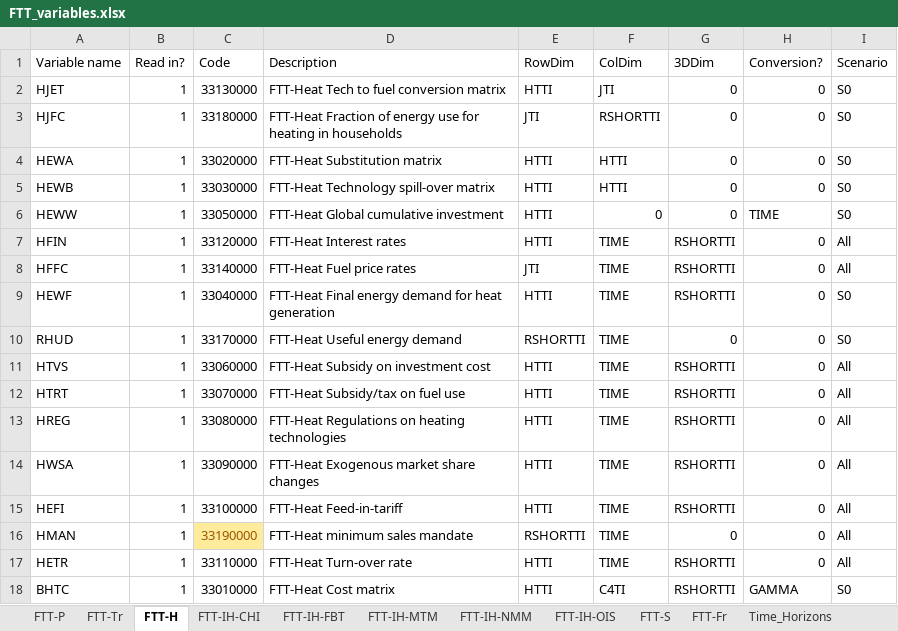
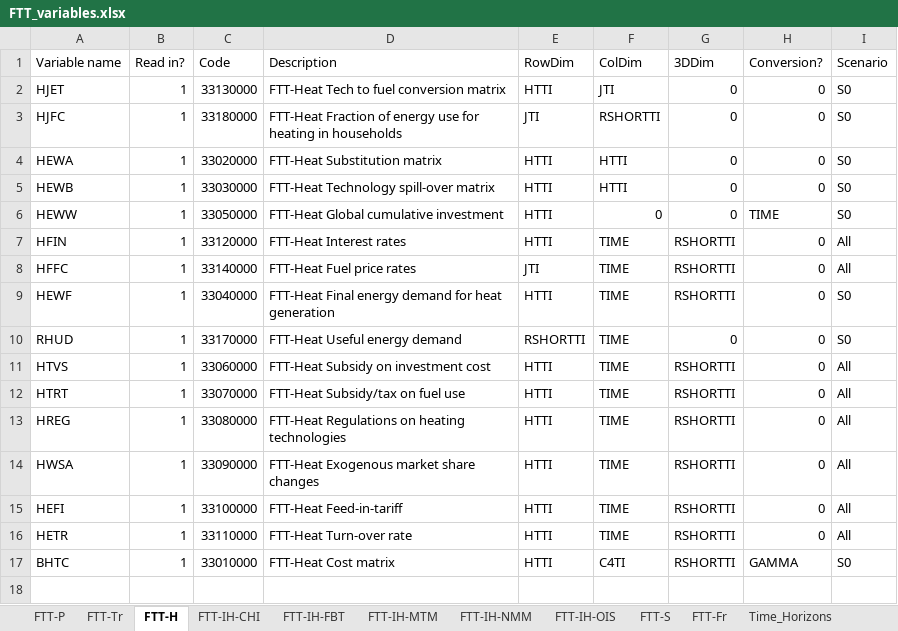
Before and after one commit to cpmodel/FTT_StandAlone, an Excel workbook: Inputs/_MasterFiles/FTT_variables.xlsx, sheet FTT-H, drawn as a sheet; values as stored, in another font and other column widths than the file's, no borders; the diff names each change by its address in the sheet, - before the commit and + after, or states it on an @@ line.

Commit message:
Rm HMAN
HMAN is not in the main version yet

```diff
--- a/Inputs/_MasterFiles/FTT_variables.xlsx (sheet FTT-H)
+++ b/Inputs/_MasterFiles/FTT_variables.xlsx (sheet FTT-H)
-row 16: HMAN | 1 | 33190000 | FTT-Heat minimum sales mandate | RSHORTTI | TIME | 0 | 0 | All
```
